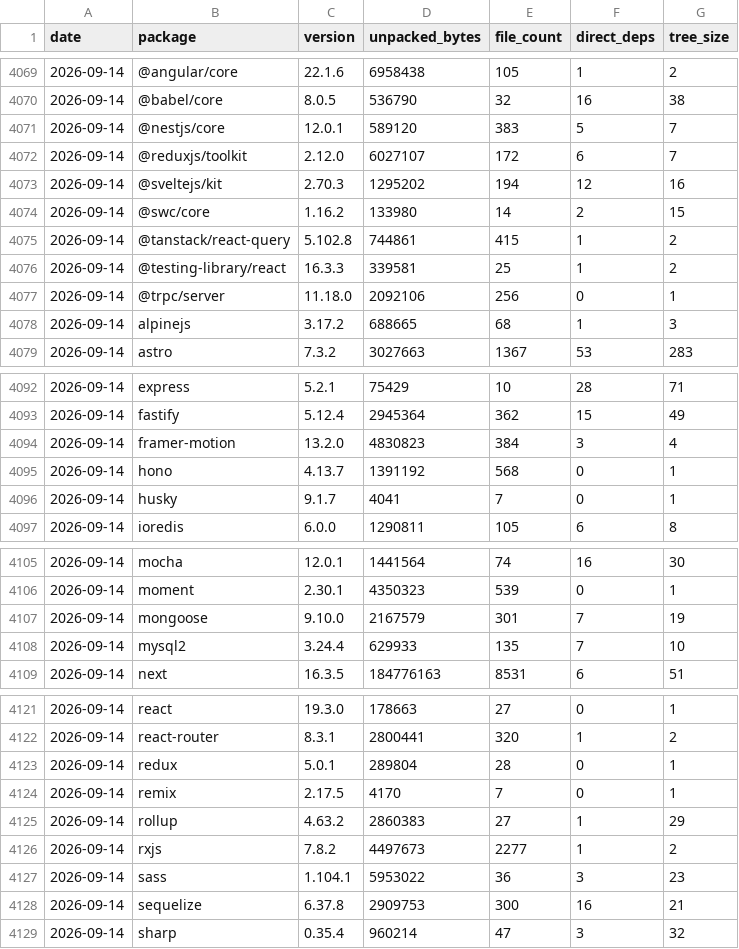
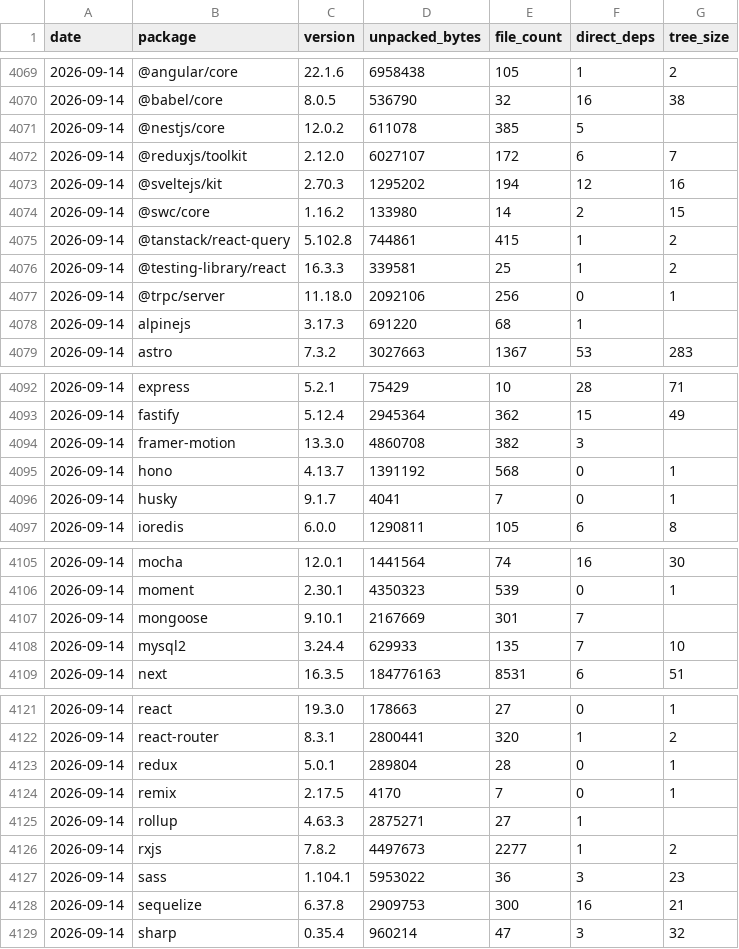
Before and after one commit to shwetankg07/great-consolidation, a CSV file: data/daily.csv, drawn as a sheet; only a part is shown, gaps mark what is left out; the diff covers the shown part only.

```diff
--- a/data/daily.csv
+++ b/data/daily.csv
@@ -4070,3 +4070,3 @@ date,package,version,unpacked_bytes,file_count,direct_deps,tree_size
 2026-09-14,@babel/core,8.0.5,536790,32,16,38
-2026-09-14,@nestjs/core,12.0.1,589120,383,5,7
+2026-09-14,@nestjs/core,12.0.2,611078,385,5,
 2026-09-14,@reduxjs/toolkit,2.12.0,6027107,172,6,7
@@ -4077,3 +4077,3 @@ date,package,version,unpacked_bytes,file_count,direct_deps,tree_size
 2026-09-14,@trpc/server,11.18.0,2092106,256,0,1
-2026-09-14,alpinejs,3.17.2,688665,68,1,3
+2026-09-14,alpinejs,3.17.3,691220,68,1,
 2026-09-14,astro,7.3.2,3027663,1367,53,283
@@ -4093,3 +4093,3 @@ date,package,version,unpacked_bytes,file_count,direct_deps,tree_size
 2026-09-14,fastify,5.12.4,2945364,362,15,49
-2026-09-14,framer-motion,13.2.0,4830823,384,3,4
+2026-09-14,framer-motion,13.3.0,4860708,382,3,
 2026-09-14,hono,4.13.7,1391192,568,0,1
@@ -4106,3 +4106,3 @@ date,package,version,unpacked_bytes,file_count,direct_deps,tree_size
 2026-09-14,moment,2.30.1,4350323,539,0,1
-2026-09-14,mongoose,9.10.0,2167579,301,7,19
+2026-09-14,mongoose,9.10.1,2167669,301,7,
 2026-09-14,mysql2,3.24.4,629933,135,7,10
@@ -4124,3 +4124,3 @@ date,package,version,unpacked_bytes,file_count,direct_deps,tree_size
 2026-09-14,remix,2.17.5,4170,7,0,1
-2026-09-14,rollup,4.63.2,2860383,27,1,29
+2026-09-14,rollup,4.63.3,2875271,27,1,
 2026-09-14,rxjs,7.8.2,4497673,2277,1,2
```
Also changed, not shown: 4 edited cells elsewhere in this file, data/releases.csv, 1 other file.
